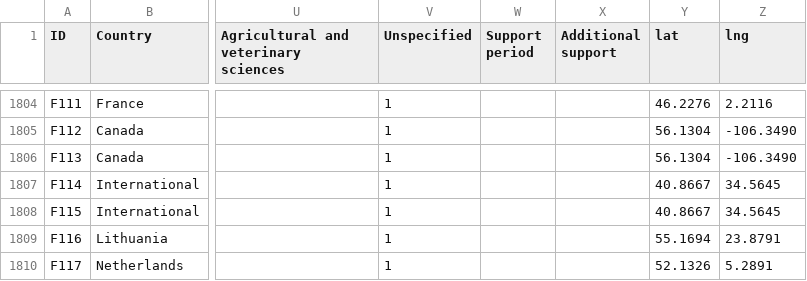
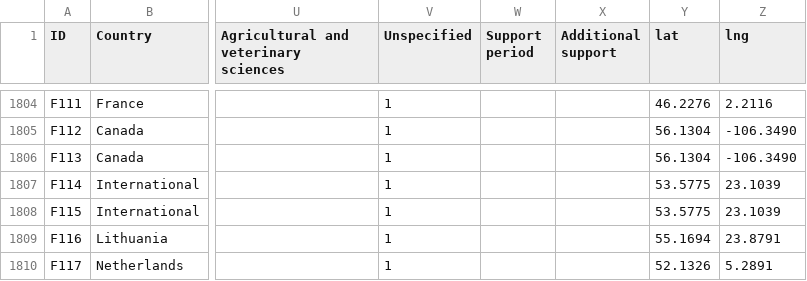
Before and after one commit to uclab-potsdam/scienceforukraine, a CSV file: public/positions.csv, drawn as a sheet; only a part is shown, gaps mark what is left out; the diff names each change by its address in the sheet, - before the commit and + after, or states it on an @@ line.

Commit message:
data update

```diff
--- a/public/positions.csv
+++ b/public/positions.csv
-Y1807:Y1808 (lat): 40.8667
+Y1807:Y1808 (lat): 53.5775
-Z1807:Z1808 (lng): 34.5645
+Z1807:Z1808 (lng): 23.1039
```
